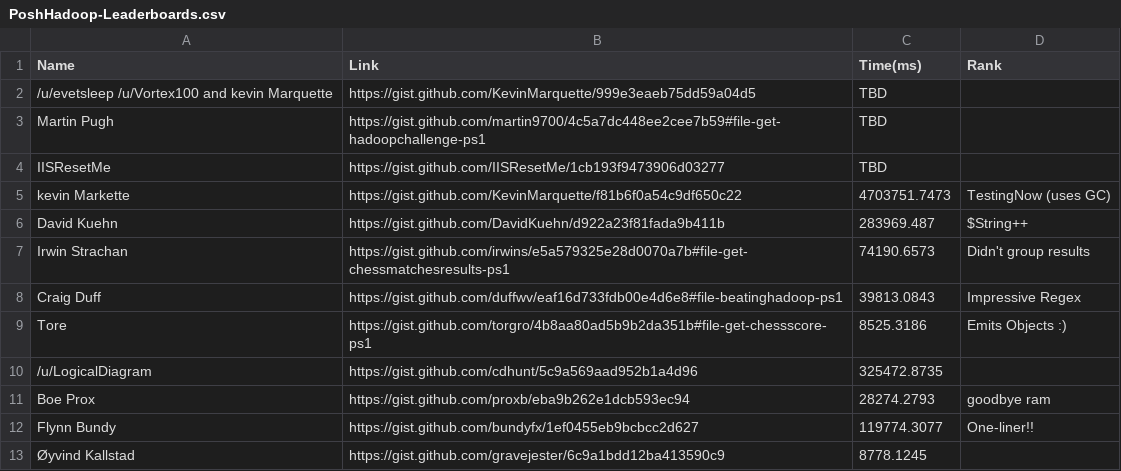
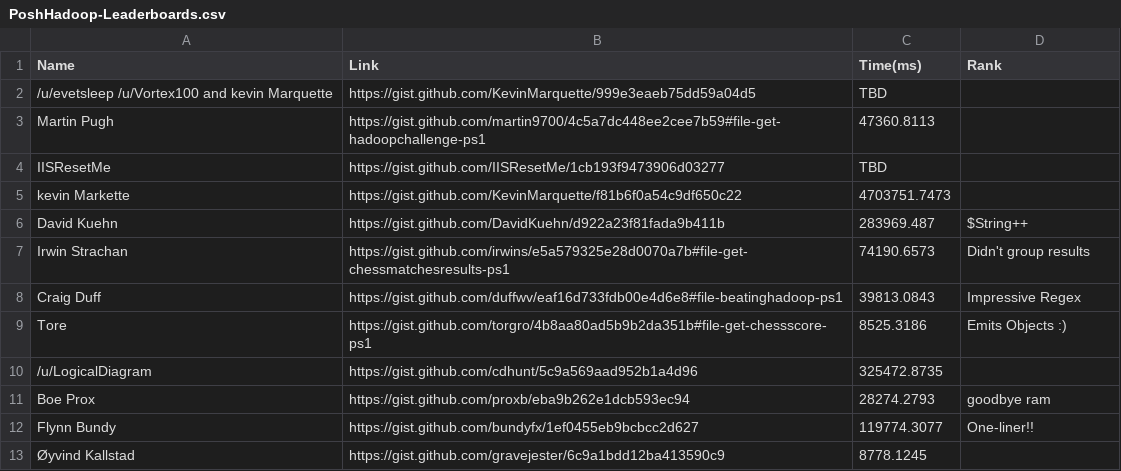
Before and after one commit to 1RedOne/BlogPosts, a CSV file: PoshHadoop-Leaderboards.csv, drawn as a sheet.

Commit message:
Update PoshHadoop-Leaderboards.csv

```diff
--- a/PoshHadoop-Leaderboards.csv
+++ b/PoshHadoop-Leaderboards.csv
@@ -2,5 +2,5 @@ Name,Link,Time(ms),Rank
 /u/evetsleep /u/Vortex100 and kevin Marquette , https://gist.github.com/KevinMarquette/999e3eaeb75dd59a04d5 , TBD ,
-Martin Pugh , https://gist.github.com/martin9700/4c5a7dc448ee2cee7b59#file-get-hadoopchallenge-ps1 , TBD ,
+Martin Pugh , https://gist.github.com/martin9700/4c5a7dc448ee2cee7b59#file-get-hadoopchallenge-ps1 , 47360.8113 ,
 IISResetMe  , https://gist.github.com/IISResetMe/1cb193f9473906d03277 , TBD ,
-kevin Markette , https://gist.github.com/KevinMarquette/f81b6f0a54c9df650c22 , 4703751.7473 , TestingNow (uses GC)
+kevin Markette , https://gist.github.com/KevinMarquette/f81b6f0a54c9df650c22 , 4703751.7473 ,
 David Kuehn , https://gist.github.com/DavidKuehn/d922a23f81fada9b411b , 283969.487 , $String++
```
